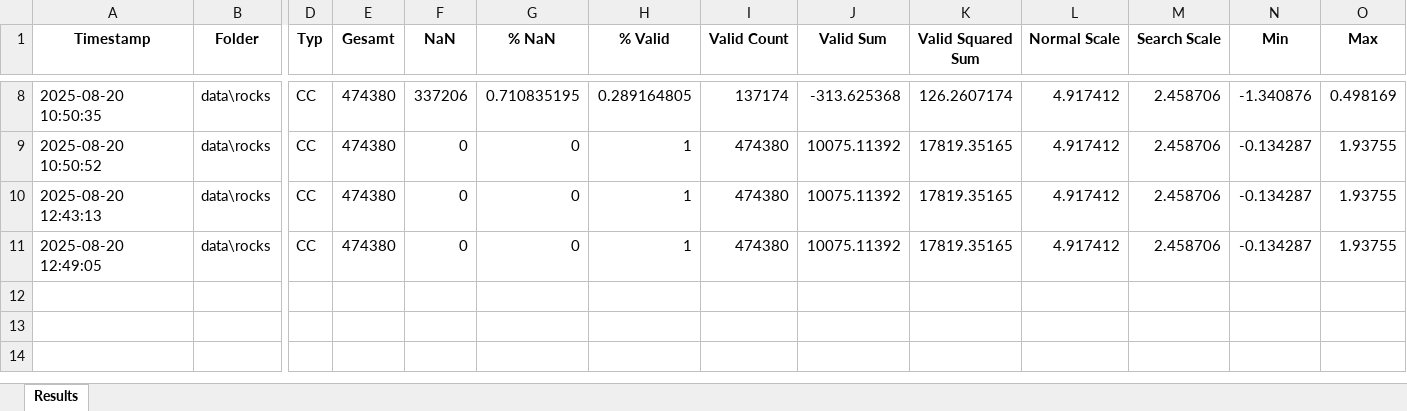
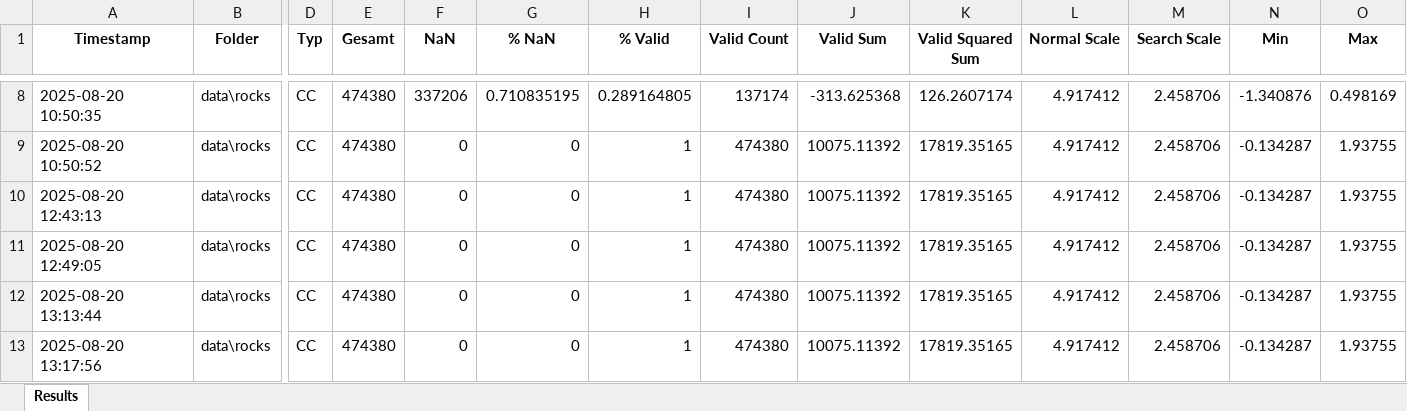
Before and after one commit to sigi-campus02/M3C2, an Excel workbook: src/m3c2_stats_all.xlsx, sheet Results, drawn as a sheet; only a part is shown, gaps mark what is left out; values as stored, in another font and other column widths than the file's, no borders; rows hold the shown columns only; the diff names each change by its address in the sheet, - before the commit and + after, or states it on an @@ line.

```diff
--- a/src/m3c2_stats_all.xlsx (sheet Results)
+++ b/src/m3c2_stats_all.xlsx (sheet Results)
+row 12: 2025-08-20 13:13:44 | data\rocks | CC | 474380 | 0 | 0 | 1 | 474380 | 10075.11392 | 17819.35165 | 4.917412 | 2.458706 | -0.134287 | 1.93755
+row 13: 2025-08-20 13:17:56 | data\rocks | CC | 474380 | 0 | 0 | 1 | 474380 | 10075.11392 | 17819.35165 | 4.917412 | 2.458706 | -0.134287 | 1.93755
```
Also changed, not shown: 2 other files.
